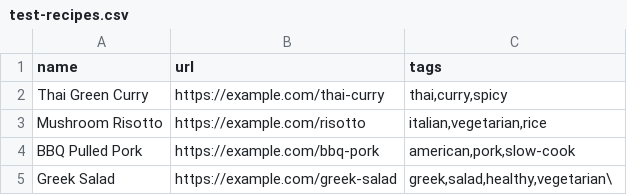
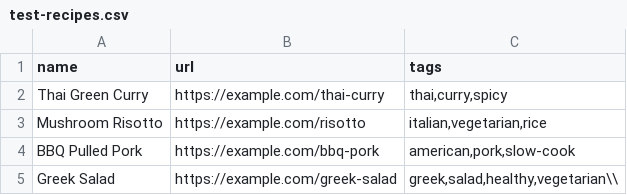
Before and after one commit to jamigit/meal-planner, a CSV file: test-recipes.csv, drawn as a sheet.

```diff
--- a/test-recipes.csv
+++ b/test-recipes.csv
@@ -4,2 +4,2 @@ Mushroom Risotto,https://example.com/risotto,"italian,vegetarian,rice"
 BBQ Pulled Pork,https://example.com/bbq-pork,"american,pork,slow-cook"
-Greek Salad,https://example.com/greek-salad,"greek,salad,healthy,vegetarian"\
+Greek Salad,https://example.com/greek-salad,"greek,salad,healthy,vegetarian"\\
```
Also changed, not shown: 1 other file.
